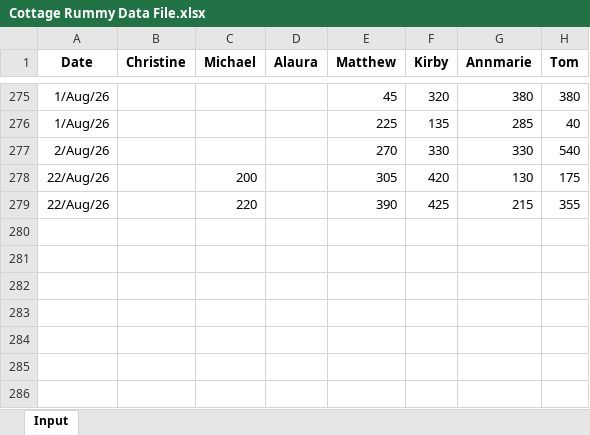
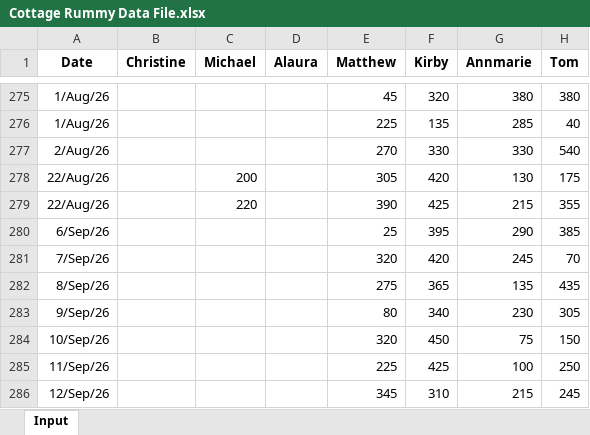
Before and after one commit to tomkum123/CottageRummy, an Excel workbook: docs/Cottage Rummy Data File.xlsx, sheet Input, drawn as a sheet; only a part is shown, gaps mark what is left out; values as stored, in another font and other column widths than the file's, no borders; conditional formats not drawn; the diff names each change by its address in the sheet, - before the commit and + after, or states it on an @@ line.

Commit message:
Add files via upload

```diff
--- a/docs/Cottage Rummy Data File.xlsx (sheet Input)
+++ b/docs/Cottage Rummy Data File.xlsx (sheet Input)
+row 280: 6/Sep/26 |  |  |  | 25 | 395 | 290 | 385
+row 281: 7/Sep/26 |  |  |  | 320 | 420 | 245 | 70
+row 282: 8/Sep/26 |  |  |  | 275 | 365 | 135 | 435
+row 283: 9/Sep/26 |  |  |  | 80 | 340 | 230 | 305
+row 284: 10/Sep/26 |  |  |  | 320 | 450 | 75 | 150
+row 285: 11/Sep/26 |  |  |  | 225 | 425 | 100 | 250
+row 286: 12/Sep/26 |  |  |  | 345 | 310 | 215 | 245
```
